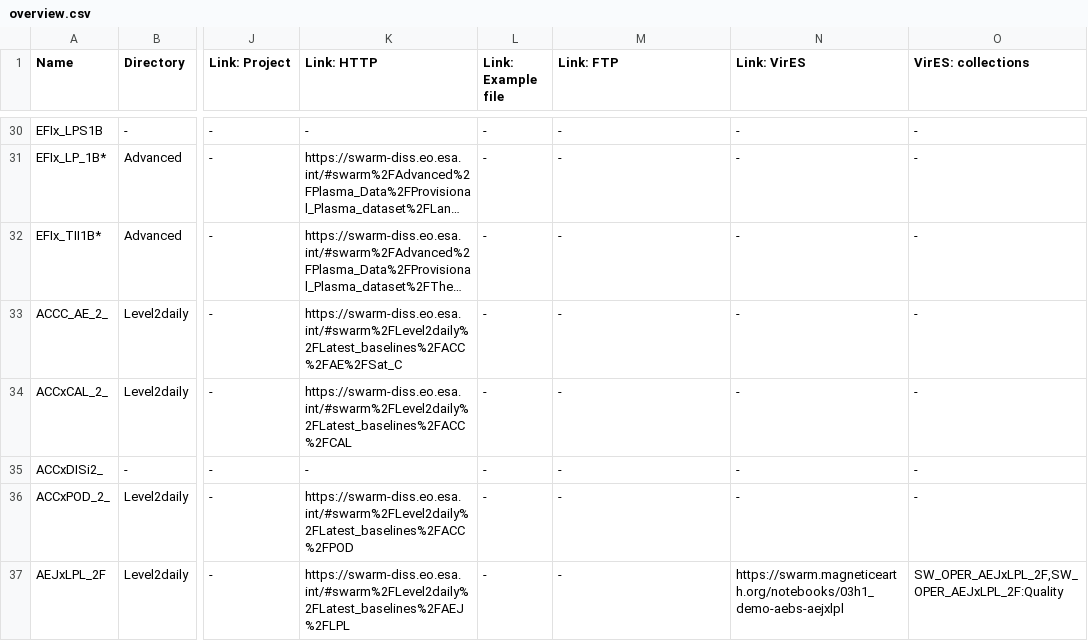
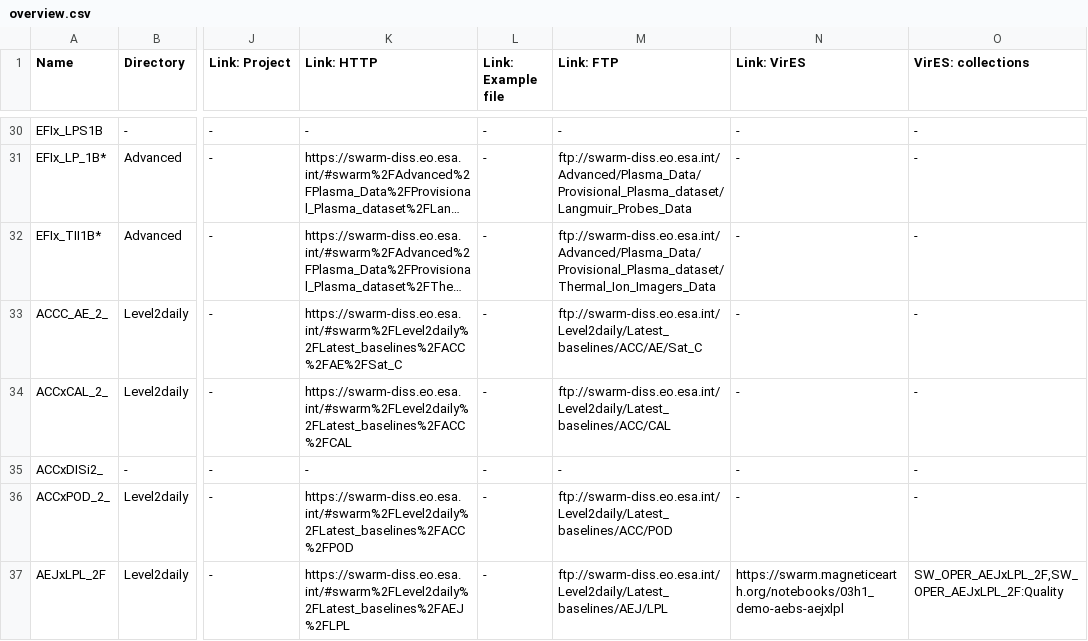
Before and after one commit to smithara/swarm-handbook-experiment, a CSV file: input/overview.csv, drawn as a sheet; only a part is shown, gaps mark what is left out; long unchanged cells end in …; the diff covers the shown part only; the diff names each change by its address in the sheet, - before the commit and + after, or states it on an @@ line.

```diff
--- a/input/overview.csv
+++ b/input/overview.csv
-M31 (Link: FTP): -
+M31 (Link: FTP): ftp://swarm-diss.eo.esa.int/Advanced/Plasma_Data/Provisional_Plasma_dataset/Langmuir_Probes_Data
-M32 (Link: FTP): -
+M32 (Link: FTP): ftp://swarm-diss.eo.esa.int/Advanced/Plasma_Data/Provisional_Plasma_dataset/Thermal_Ion_Imagers_Data
-M33 (Link: FTP): -
+M33 (Link: FTP): ftp://swarm-diss.eo.esa.int/Level2daily/Latest_baselines/ACC/AE/Sat_C
-M34 (Link: FTP): -
+M34 (Link: FTP): ftp://swarm-diss.eo.esa.int/Level2daily/Latest_baselines/ACC/CAL
-M36 (Link: FTP): -
+M36 (Link: FTP): ftp://swarm-diss.eo.esa.int/Level2daily/Latest_baselines/ACC/POD
-M37 (Link: FTP): -
+M37 (Link: FTP): ftp://swarm-diss.eo.esa.int/Level2daily/Latest_baselines/AEJ/LPL
```
Also changed, not shown: 60 edited cells elsewhere in this file, 45 other files.
